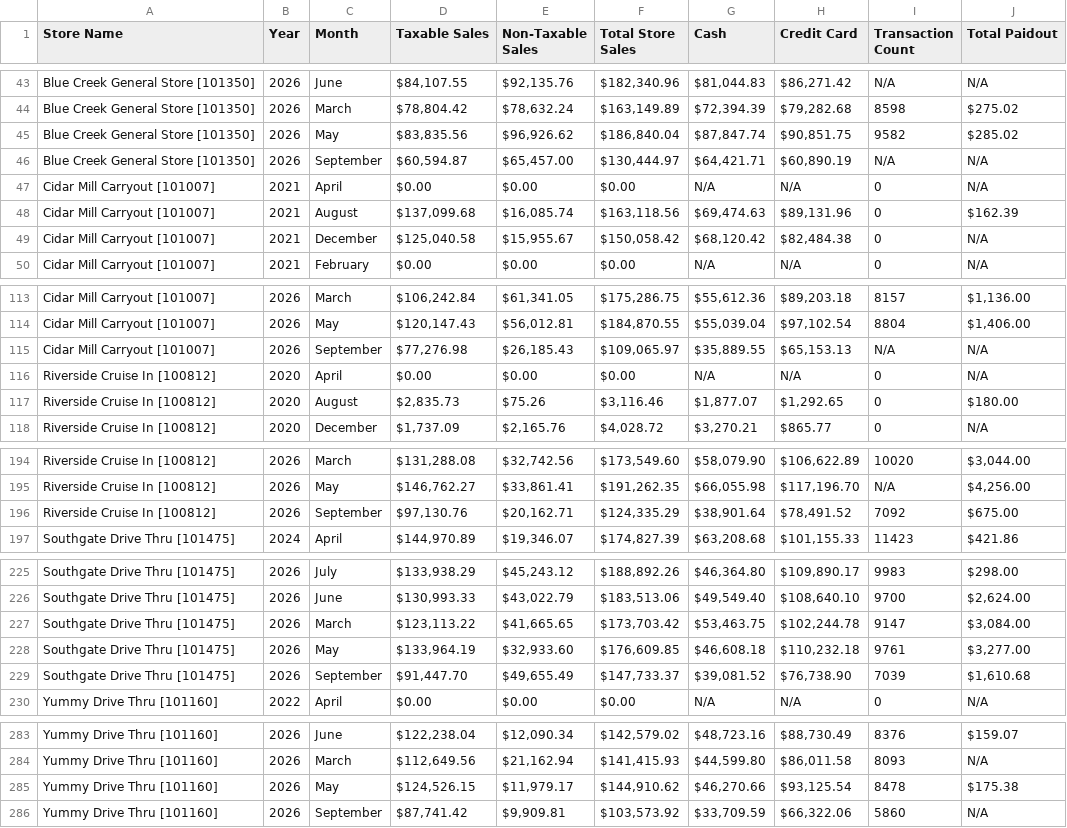
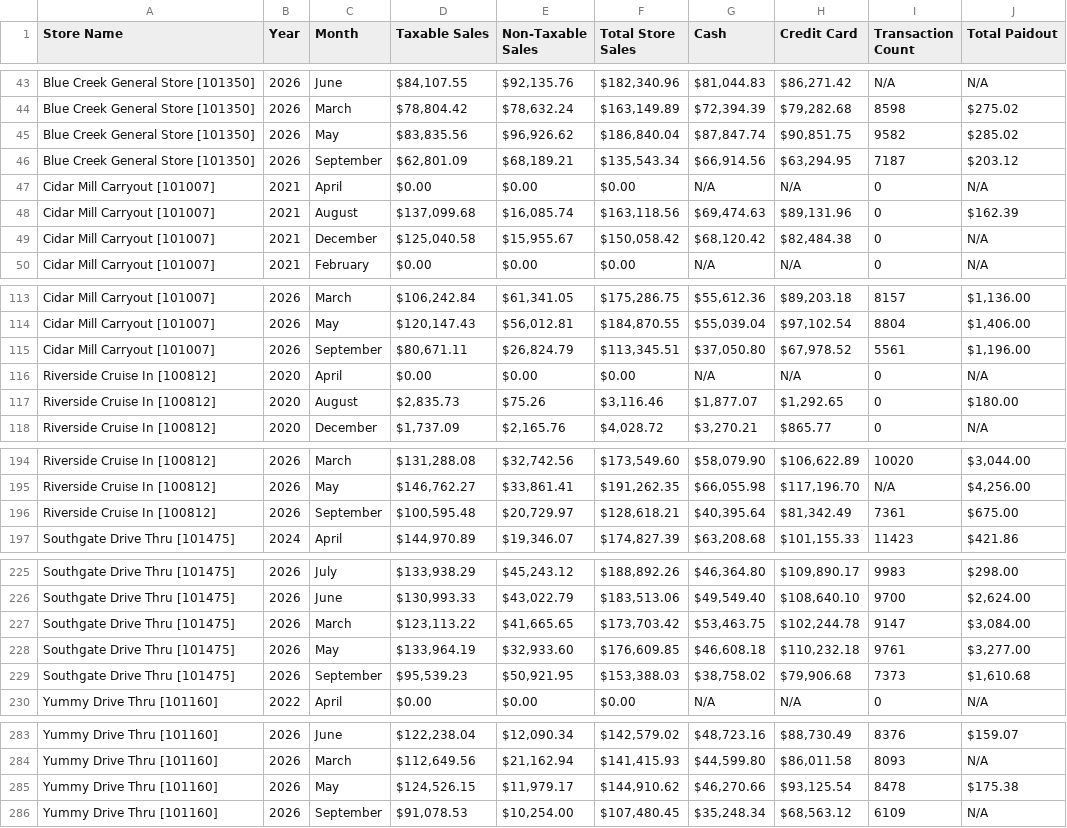
Before and after one commit to SHYAM555-BYTE/store-dashboard, a CSV file: end_of_month_report.csv, drawn as a sheet; only a part is shown, gaps mark what is left out.

```diff
--- a/end_of_month_report.csv
+++ b/end_of_month_report.csv
@@ -45,3 +45,3 @@ Blue Creek General Store [101350],2026,March,"$78,804.42","$78,632.24","$163,149
 Blue Creek General Store [101350],2026,May,"$83,835.56","$96,926.62","$186,840.04","$87,847.74","$90,851.75",9582,$285.02
-Blue Creek General Store [101350],2026,September,"$60,594.87","$65,457.00","$130,444.97","$64,421.71","$60,890.19",N/A,N/A
+Blue Creek General Store [101350],2026,September,"$62,801.09","$68,189.21","$135,543.34","$66,914.56","$63,294.95",7187,$203.12
 Cidar Mill Carryout [101007],2021,April,$0.00,$0.00,$0.00,N/A,N/A,0,N/A
@@ -114,3 +114,3 @@ Cidar Mill Carryout [101007],2026,March,"$106,242.84","$61,341.05","$175,286.75"
 Cidar Mill Carryout [101007],2026,May,"$120,147.43","$56,012.81","$184,870.55","$55,039.04","$97,102.54",8804,"$1,406.00"
-Cidar Mill Carryout [101007],2026,September,"$77,276.98","$26,185.43","$109,065.97","$35,889.55","$65,153.13",N/A,N/A
+Cidar Mill Carryout [101007],2026,September,"$80,671.11","$26,824.79","$113,345.51","$37,050.80","$67,978.52",5561,"$1,196.00"
 Riverside Cruise In [100812],2020,April,$0.00,$0.00,$0.00,N/A,N/A,0,N/A
@@ -195,3 +195,3 @@ Riverside Cruise In [100812],2026,March,"$131,288.08","$32,742.56","$173,549.60"
 Riverside Cruise In [100812],2026,May,"$146,762.27","$33,861.41","$191,262.35","$66,055.98","$117,196.70",N/A,"$4,256.00"
-Riverside Cruise In [100812],2026,September,"$97,130.76","$20,162.71","$124,335.29","$38,901.64","$78,491.52",7092,$675.00
+Riverside Cruise In [100812],2026,September,"$100,595.48","$20,729.97","$128,618.21","$40,395.64","$81,342.49",7361,$675.00
 Southgate Drive Thru [101475],2024,April,"$144,970.89","$19,346.07","$174,827.39","$63,208.68","$101,155.33",11423,$421.86
@@ -228,3 +228,3 @@ Southgate Drive Thru [101475],2026,March,"$123,113.22","$41,665.65","$173,703.42
 Southgate Drive Thru [101475],2026,May,"$133,964.19","$32,933.60","$176,609.85","$46,608.18","$110,232.18",9761,"$3,277.00"
-Southgate Drive Thru [101475],2026,September,"$91,447.70","$49,655.49","$147,733.37","$39,081.52","$76,738.90",7039,"$1,610.68"
+Southgate Drive Thru [101475],2026,September,"$95,539.23","$50,921.95","$153,388.03","$38,758.02","$79,906.68",7373,"$1,610.68"
 Yummy Drive Thru [101160],2022,April,$0.00,$0.00,$0.00,N/A,N/A,0,N/A
@@ -285,2 +285,2 @@ Yummy Drive Thru [101160],2026,March,"$112,649.56","$21,162.94","$141,415.93","$
 Yummy Drive Thru [101160],2026,May,"$124,526.15","$11,979.17","$144,910.62","$46,270.66","$93,125.54",8478,$175.38
-Yummy Drive Thru [101160],2026,September,"$87,741.42","$9,909.81","$103,573.92","$33,709.59","$66,322.06",5860,N/A
+Yummy Drive Thru [101160],2026,September,"$91,078.53","$10,254.00","$107,480.45","$35,248.34","$68,563.12",6109,N/A
```
Also changed, not shown: end_of_report.csv.
